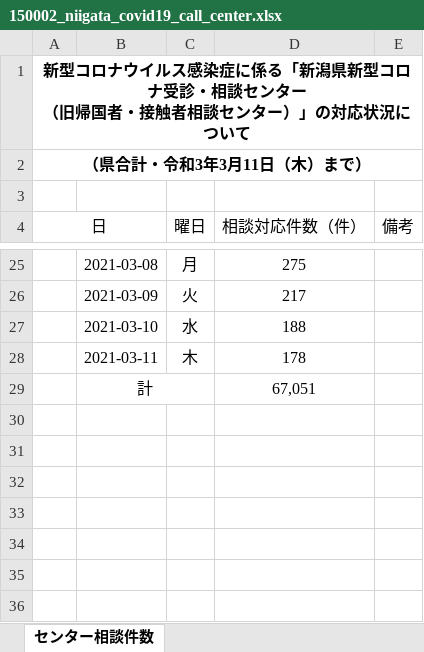
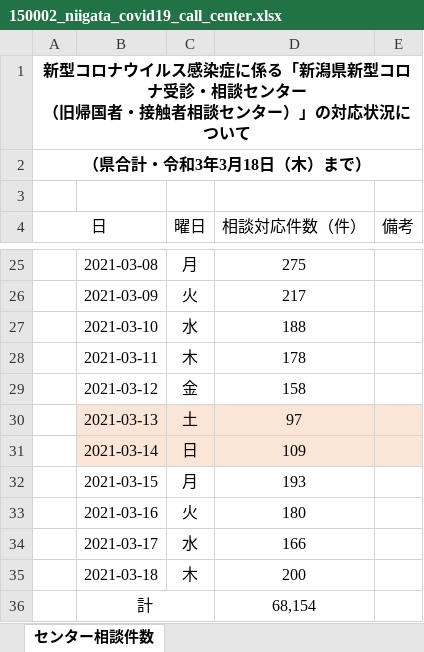
Before and after one commit to CodeForNiigata/covid19-data-niigata, an Excel workbook: dist/xlsx/150002_niigata_covid19_call_center.xlsx, sheet センター相談件数, drawn as a sheet; only a part is shown, gaps mark what is left out; values as stored, in another font and other column widths than the file's, no borders; addresses are those after the commit; the diff names each change by its address in the sheet, - before the commit and + after, or states it on an @@ line.

```diff
--- a/dist/xlsx/150002_niigata_covid19_call_center.xlsx (sheet センター相談件数)
+++ b/dist/xlsx/150002_niigata_covid19_call_center.xlsx (sheet センター相談件数)
-A2 (日): （県合計・令和3年3月11日（木）まで）
+A2 (日): （県合計・令和3年3月18日（木）まで）
+row 29:  | 2021-03-12 | 金 | 158
+row 30:  | 2021-03-13 | 土 | 97
+row 31:  | 2021-03-14 | 日 | 109
+row 32:  | 2021-03-15 | 月 | 193
+row 33:  | 2021-03-16 | 火 | 180
+row 34:  | 2021-03-17 | 水 | 166
+row 35:  | 2021-03-18 | 木 | 200
-D36 (相談対応件数（件）): 67,051
+D36 (相談対応件数（件）): 68,154
```
Also changed, not shown: dist/xlsx/150002_niigata_covid19_test.xlsx, 8 other files.
